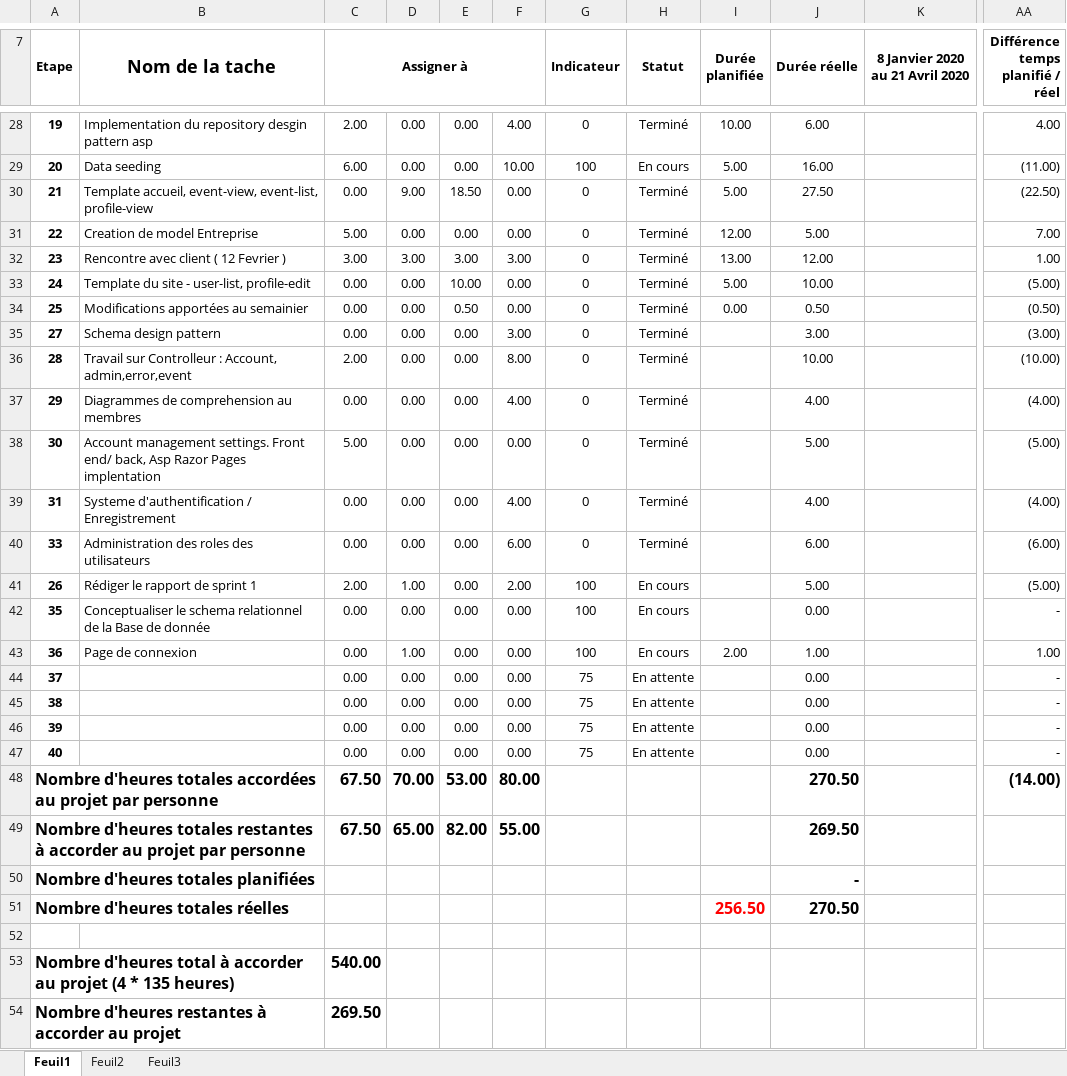
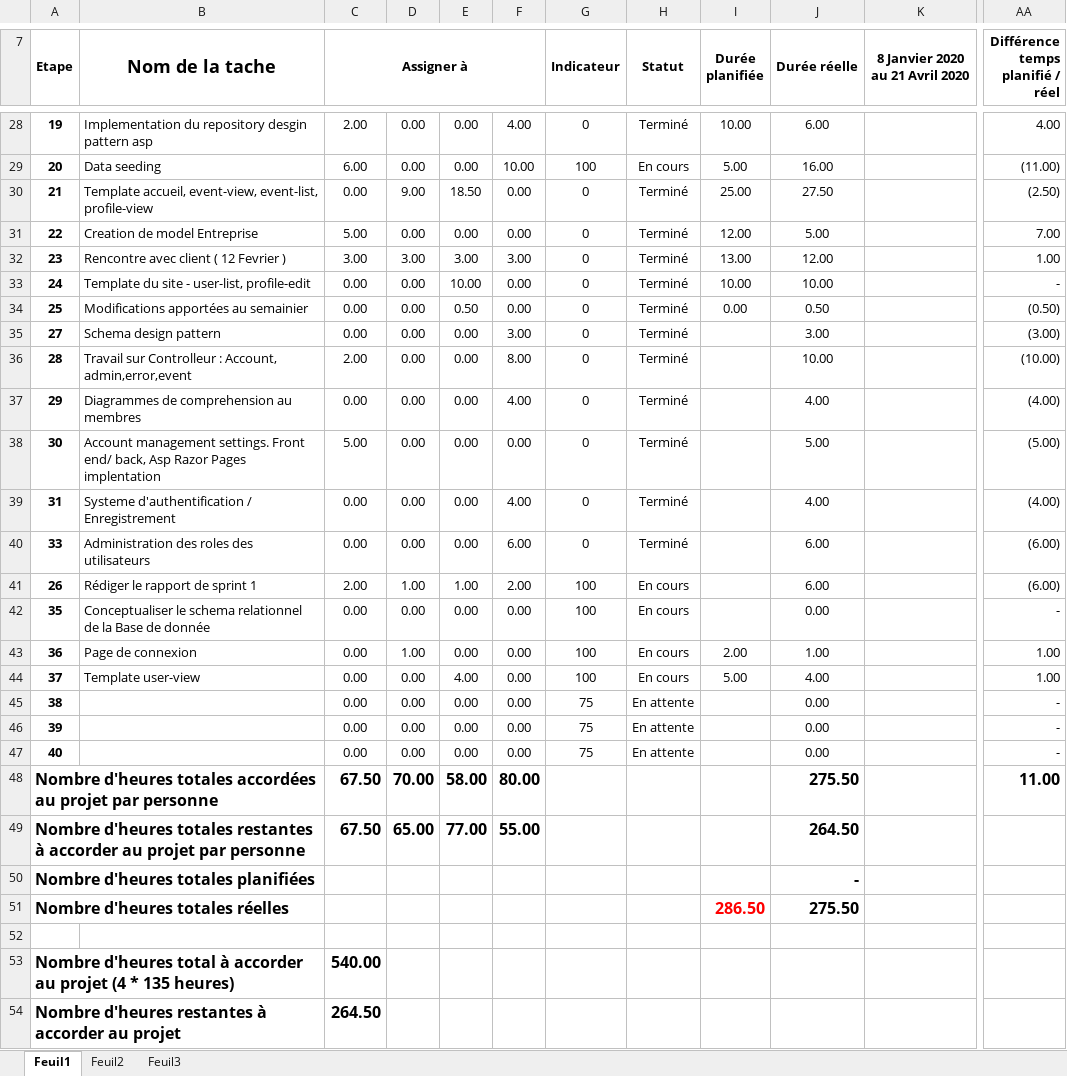
Before and after one commit to mrjrdg/marque-sans-nom, an Excel workbook: Semainiers/Semainiers_EquipeLaMarqueSansNom_Hebdomadaire.xlsx, sheet Feuil1, drawn as a sheet; only a part is shown, gaps mark what is left out; values as stored, in another font and other column widths than the file's, no borders; conditional formats not drawn; the diff names each change by its address in the sheet, - before the commit and + after, or states it on an @@ line.

Commit message:
Added last week hours + this week hours

```diff
--- a/Semainiers/Semainiers_EquipeLaMarqueSansNom_Hebdomadaire.xlsx (sheet Feuil1)
+++ b/Semainiers/Semainiers_EquipeLaMarqueSansNom_Hebdomadaire.xlsx (sheet Feuil1)
-I30 (Durée planifiée): 5.00
+I30 (Durée planifiée): 25.00
-AA30 (Différence temps planifié / réel): (22.50)
+AA30 (Différence temps planifié / réel): (2.50)
-I33 (Durée planifiée): 5.00
+I33 (Durée planifiée): 10.00
-AA33 (Différence temps planifié / réel): (5.00)
+AA33 (Différence temps planifié / réel): -
-E41: 0.00
+E41: 1.00
-J41 (Durée réelle): 5.00
+J41 (Durée réelle): 6.00
-AA41 (Différence temps planifié / réel): (5.00)
+AA41 (Différence temps planifié / réel): (6.00)
-B44 (Nom de la tache): (empty)
+B44 (Nom de la tache): Template user-view
-E44: 0.00
+E44: 4.00
-G44 (Indicateur): 75
+G44 (Indicateur): 100
-H44 (Statut): En attente
+H44 (Statut): En cours
-I44 (Durée planifiée): (empty)
+I44 (Durée planifiée): 5.00
-J44 (Durée réelle): 0.00
+J44 (Durée réelle): 4.00
-AA44 (Différence temps planifié / réel): -
+AA44 (Différence temps planifié / réel): 1.00
-E48: 53.00
+E48: 58.00
-J48 (Durée réelle): 270.50
+J48 (Durée réelle): 275.50
-AA48 (Différence temps planifié / réel): (14.00)
+AA48 (Différence temps planifié / réel): 11.00
-E49: 82.00
+E49: 77.00
-J49 (Durée réelle): 269.50
+J49 (Durée réelle): 264.50
-I51 (Durée planifiée): 256.50
+I51 (Durée planifiée): 286.50
-J51 (Durée réelle): 270.50
+J51 (Durée réelle): 275.50
-C54 (Assigner à): 269.50
+C54 (Assigner à): 264.50
```
